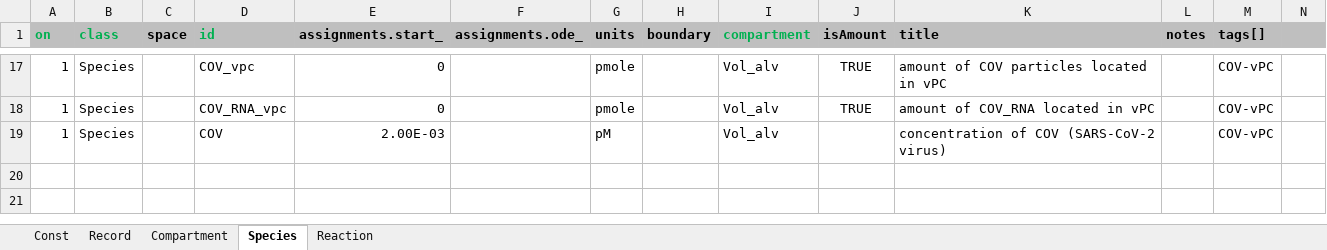
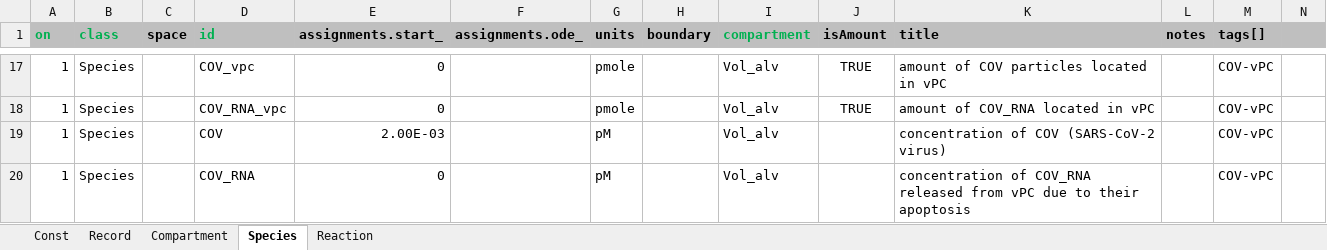
Before and after one commit to insysbio/covid19-qsp-model, an Excel workbook: src/Cov19_life_cycle/cov19_life_cycle.xlsx, sheet Species, drawn as a sheet; only a part is shown, gaps mark what is left out; values as stored, in another font and other column widths than the file's, no borders; rows hold the shown columns only; the diff names each change by its address in the sheet, - before the commit and + after, or states it on an @@ line.

```diff
--- a/src/Cov19_life_cycle/cov19_life_cycle.xlsx (sheet Species)
+++ b/src/Cov19_life_cycle/cov19_life_cycle.xlsx (sheet Species)
+row 20: 1 | Species |  | COV_RNA | 0 |  | pM |  | Vol_alv |  | concentration of COV_RNA released from vPC due to their apoptosis |  | COV-vPC
```
Also changed, not shown: sheet Reaction, sheet Const, sheet Record, 1 other file.
